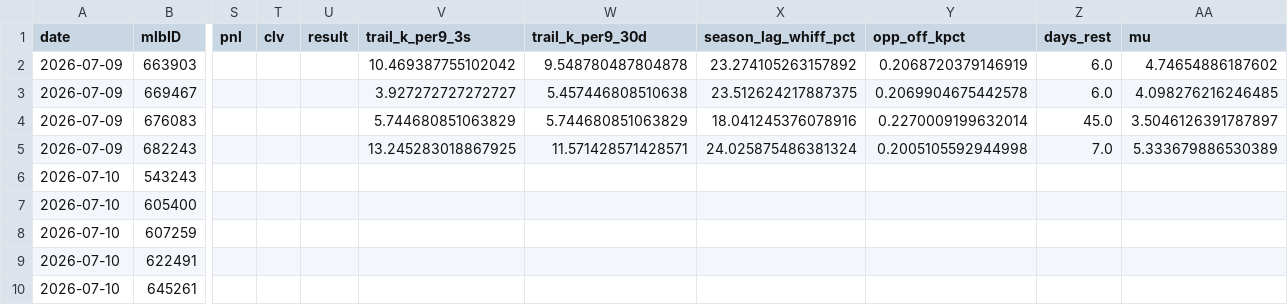
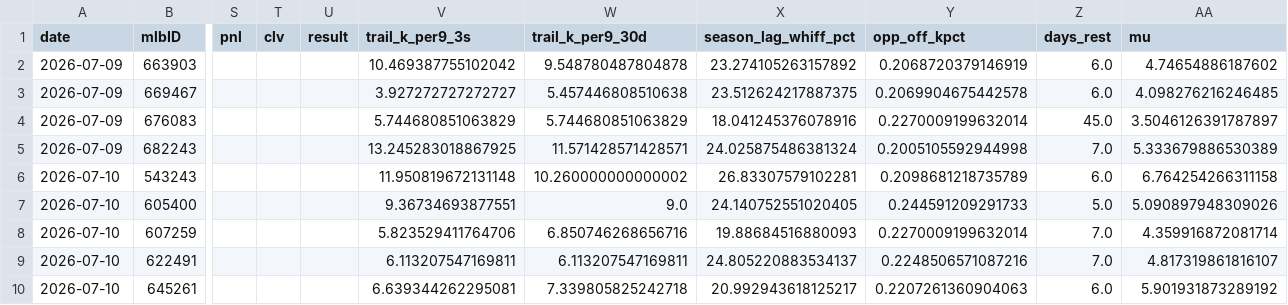
Before and after one commit to jackgoad05-afk/mlb-k-props, a CSV file: output/ks_paper_ledger.csv, drawn as a sheet; only a part is shown, gaps mark what is left out; the diff covers the shown part only; the diff names each change by its address in the sheet, - before the commit and + after, or states it on an @@ line.

Commit message:
Backfill why-detail for the 15 July 10 ledger rows
Same leak-safe method as the July 9 backfill: recomputed each of the
14 pitchers' rolling K/9, whiff%, opponent K% vs. handedness, days
rest, and mu using game logs filtered to strictly before 2026-07-10
(all real starts for these pitchers were already before that date, so
the filter was a no-op here, but applied unconditionally regardless).

Verified before writing: since mu itself was never stored for these
rows (the schema didn't have it yet when the workflow ran), checked
the recomputed model_p_over at each pitcher's actual flagged line
against the ORIGINAL stored model_p_over instead -- all 15 rows
matched to ~1e-16 (floating point noise, not a real difference).

July 9 rows and all non-why columns on the July 10 rows confirmed
byte-identical before/after. data/raw/pitcher_gamelogs_2026.csv also
picked up a refresh=True side effect (14 pitchers' rows re-fetched);
confirmed pure reorder, identical content, before including it.

```diff
--- a/output/ks_paper_ledger.csv
+++ b/output/ks_paper_ledger.csv
-V6 (trail_k_per9_3s): (empty)
+V6 (trail_k_per9_3s): 11.950819672131148
-W6 (trail_k_per9_30d): (empty)
+W6 (trail_k_per9_30d): 10.260000000000002
-X6 (season_lag_whiff_pct): (empty)
+X6 (season_lag_whiff_pct): 26.83307579102281
-Y6 (opp_off_kpct): (empty)
+Y6 (opp_off_kpct): 0.2098681218735789
-Z6 (days_rest): (empty)
+Z6 (days_rest): 6.0
-AA6 (mu): (empty)
+AA6 (mu): 6.764254266311158
-V7 (trail_k_per9_3s): (empty)
+V7 (trail_k_per9_3s): 9.36734693877551
-W7 (trail_k_per9_30d): (empty)
+W7 (trail_k_per9_30d): 9.0
-X7 (season_lag_whiff_pct): (empty)
+X7 (season_lag_whiff_pct): 24.140752551020405
-Y7 (opp_off_kpct): (empty)
+Y7 (opp_off_kpct): 0.244591209291733
-Z7 (days_rest): (empty)
+Z7 (days_rest): 5.0
-AA7 (mu): (empty)
+AA7 (mu): 5.090897948309026
-V8 (trail_k_per9_3s): (empty)
+V8 (trail_k_per9_3s): 5.823529411764706
-W8 (trail_k_per9_30d): (empty)
+W8 (trail_k_per9_30d): 6.850746268656716
-X8 (season_lag_whiff_pct): (empty)
+X8 (season_lag_whiff_pct): 19.88684516880093
-Y8 (opp_off_kpct): (empty)
+Y8 (opp_off_kpct): 0.2270009199632014
-Z8:Z9 (days_rest): (empty)
+Z8:Z9 (days_rest): 7.0
-AA8 (mu): (empty)
+AA8 (mu): 4.359916872081714
-V9 (trail_k_per9_3s): (empty)
+V9 (trail_k_per9_3s): 6.113207547169811
-W9 (trail_k_per9_30d): (empty)
+W9 (trail_k_per9_30d): 6.113207547169811
-X9 (season_lag_whiff_pct): (empty)
+X9 (season_lag_whiff_pct): 24.805220883534137
-Y9 (opp_off_kpct): (empty)
+Y9 (opp_off_kpct): 0.2248506571087216
-AA9 (mu): (empty)
+AA9 (mu): 4.817319861816107
-V10 (trail_k_per9_3s): (empty)
+V10 (trail_k_per9_3s): 6.639344262295081
-W10 (trail_k_per9_30d): (empty)
+W10 (trail_k_per9_30d): 7.339805825242718
-X10 (season_lag_whiff_pct): (empty)
+X10 (season_lag_whiff_pct): 20.992943618125217
-Y10 (opp_off_kpct): (empty)
+Y10 (opp_off_kpct): 0.2207261360904063
-Z10 (days_rest): (empty)
+Z10 (days_rest): 6.0
-AA10 (mu): (empty)
+AA10 (mu): 5.901931873289192
```
Also changed, not shown: 60 edited cells elsewhere in this file, data/raw/pitcher_gamelogs_2026.csv.
